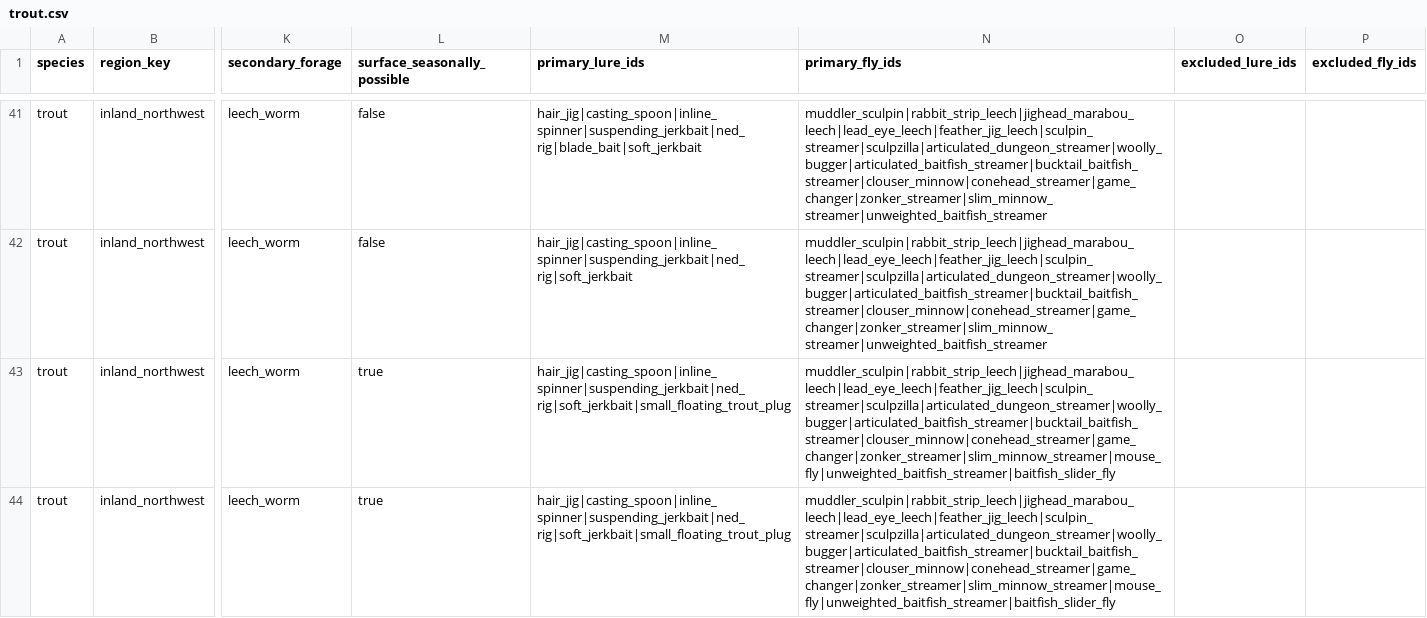
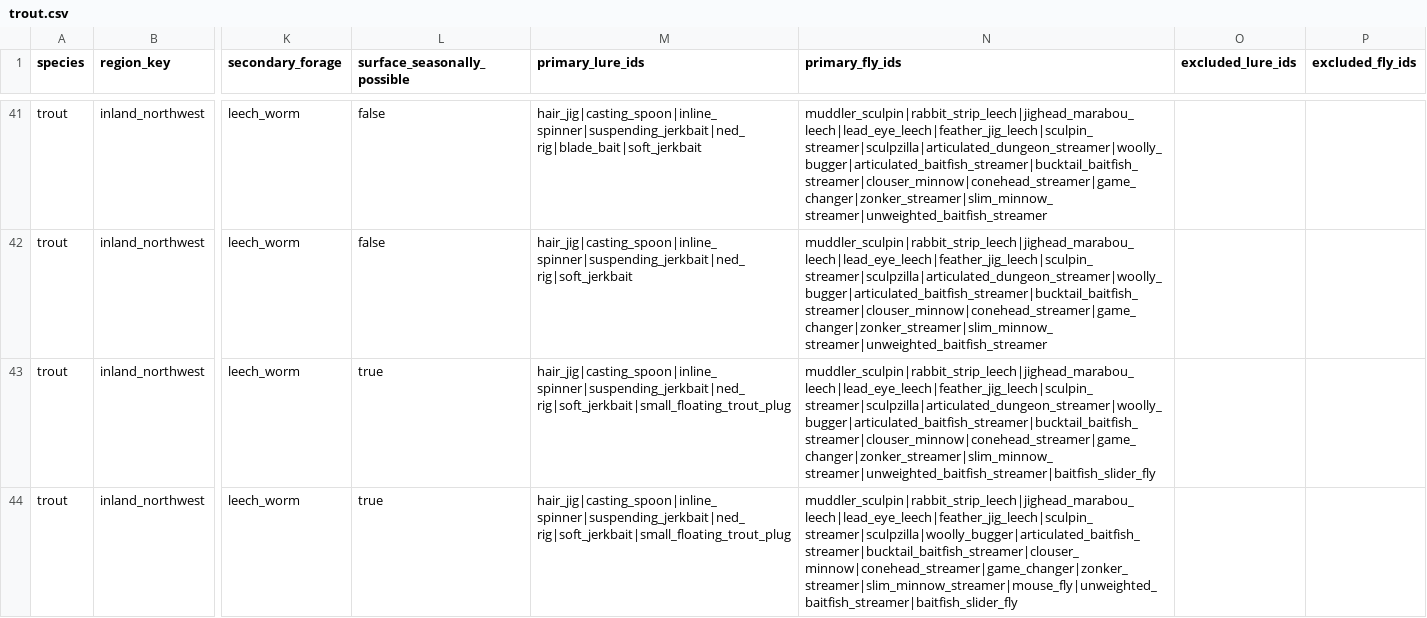
Before and after one commit to bkentros/TightLines-AI-V1, a CSV file: TightLinesAI/data/seasonal-matrix/trout.csv, drawn as a sheet; only a part is shown, gaps mark what is left out; the diff covers the shown part only; the diff names each change by its address in the sheet, - before the commit and + after, or states it on an @@ line.

```diff
--- a/TightLinesAI/data/seasonal-matrix/trout.csv
+++ b/TightLinesAI/data/seasonal-matrix/trout.csv
-N43 (primary_fly_ids): muddler_sculpin|rabbit_strip_leech|jighead_marabou_leech|lead_eye_leech|feather_jig_leech|sculpin_streamer|sculpzilla|articulated_dungeon_streamer|woolly_bugger|articulated_baitfish_streamer|bucktail_baitfish_streamer|clouser_minnow|conehead_streamer|game_changer|zonker_streamer|slim_minnow_streamer|mouse_fly|unweighted_baitfish_streamer|baitfish_slider_fly
+N43 (primary_fly_ids): muddler_sculpin|rabbit_strip_leech|jighead_marabou_leech|lead_eye_leech|feather_jig_leech|sculpin_streamer|sculpzilla|articulated_dungeon_streamer|woolly_bugger|articulated_baitfish_streamer|bucktail_baitfish_streamer|clouser_minnow|conehead_streamer|game_changer|zonker_streamer|slim_minnow_streamer|unweighted_baitfish_streamer|baitfish_slider_fly
-N44 (primary_fly_ids): muddler_sculpin|rabbit_strip_leech|jighead_marabou_leech|lead_eye_leech|feather_jig_leech|sculpin_streamer|sculpzilla|articulated_dungeon_streamer|woolly_bugger|articulated_baitfish_streamer|bucktail_baitfish_streamer|clouser_minnow|conehead_streamer|game_changer|zonker_streamer|slim_minnow_streamer|mouse_fly|unweighted_baitfish_streamer|baitfish_slider_fly
+N44 (primary_fly_ids): muddler_sculpin|rabbit_strip_leech|jighead_marabou_leech|lead_eye_leech|feather_jig_leech|sculpin_streamer|sculpzilla|woolly_bugger|articulated_baitfish_streamer|bucktail_baitfish_streamer|clouser_minnow|conehead_streamer|game_changer|zonker_streamer|slim_minnow_streamer|mouse_fly|unweighted_baitfish_streamer|baitfish_slider_fly
```
Also changed, not shown: 45 edited cells elsewhere in this file, TightLinesAI/data/seasonal-matrix/largemouth_bass.csv, TightLinesAI/data/seasonal-matrix/smallmouth_bass.csv, 24 other files.
